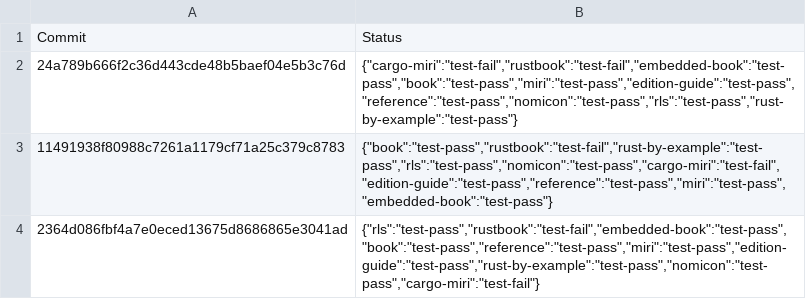
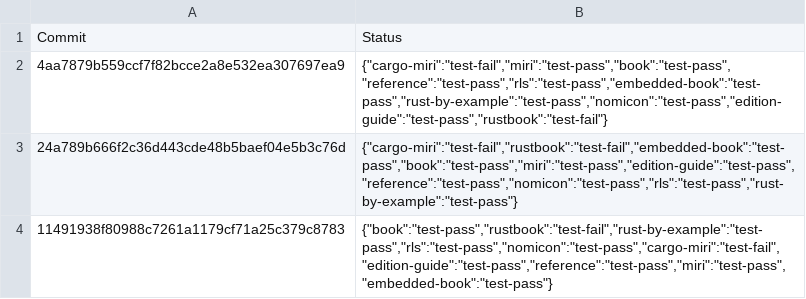
Before and after one commit to rust-lang-nursery/rust-toolstate, a TSV file: history/windows.tsv, drawn as a sheet; only a part is shown; the shorter side is filled out with more unchanged rows.

Commit message:
(windows CI update)

```diff
--- a/history/windows.tsv
+++ b/history/windows.tsv
@@ -1,2 +1,3 @@
 Commit	Status
+4aa7879b559ccf7f82bcce2a8e532ea307697ea9	{"cargo-miri":"test-fail","miri":"test-pass","book":"test-pass","reference":"test-pass","rls":"test-pass","embedded-book":"test-pass","rust-by-example":"test-pass","nomicon":"test-pass","edition-guide":"test-pass","rustbook":"test-fail"}
 24a789b666f2c36d443cde48b5baef04e5b3c76d	{"cargo-miri":"test-fail","rustbook":"test-fail","embedded-book":"test-pass","book":"test-pass","miri":"test-pass","edition-guide":"test-pass","reference":"test-pass","nomicon":"test-pass","rls":"test-pass","rust-by-example":"test-pass"}
```
